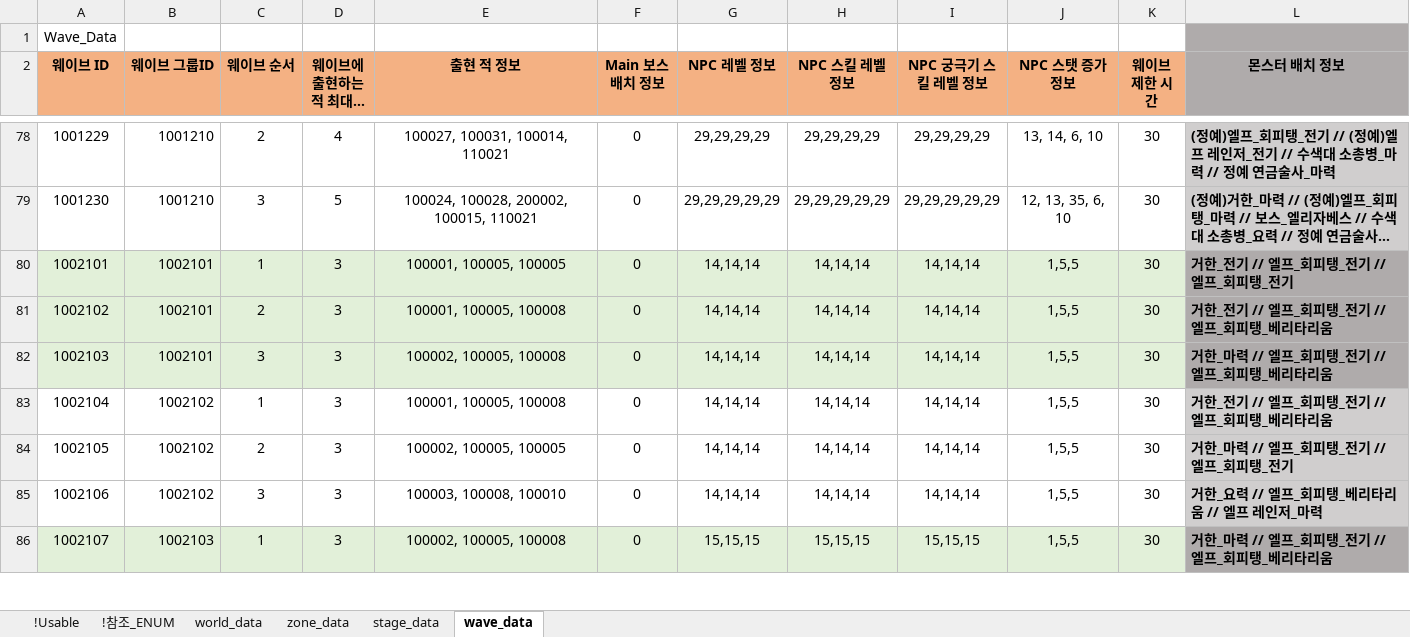
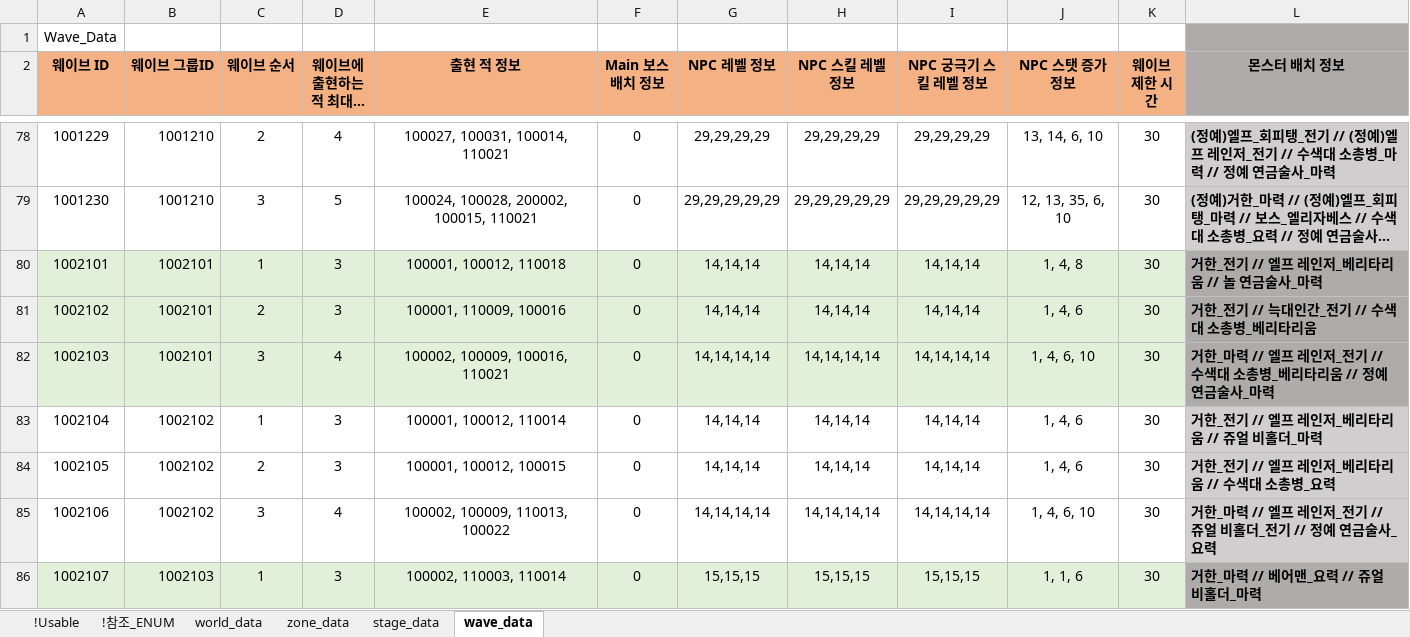
Before and after one commit to shanash/ZeroOne, an Excel workbook: Android/ExcelData/StageTable.xlsx, sheet wave_data, drawn as a sheet; only a part is shown, gaps mark what is left out; long unchanged cells end in …; values as stored, in another font and other column widths than the file's, no borders; the diff covers the shown part only; the diff names each change by its address in the sheet, - before the commit and + after, or states it on an @@ line.

```diff
--- a/Android/ExcelData/StageTable.xlsx (sheet wave_data)
+++ b/Android/ExcelData/StageTable.xlsx (sheet wave_data)
-E80 (출현 적 정보): 100001, 100005, 100005
+E80 (출현 적 정보): 100001, 100012, 110018
-J80 (NPC 스탯 증가 정보): 1,5,5
+J80 (NPC 스탯 증가 정보): 1, 4, 8
-L80 (몬스터 배치 정보): 거한_전기 // 엘프_회피탱_전기 // 엘프_회피탱_전기
+L80 (몬스터 배치 정보): 거한_전기 // 엘프 레인저_베리타리움 // 놀 연금술사_마력
-E81 (출현 적 정보): 100001, 100005, 100008
+E81 (출현 적 정보): 100001, 110009, 100016
-J81 (NPC 스탯 증가 정보): 1,5,5
+J81 (NPC 스탯 증가 정보): 1, 4, 6
-L81 (몬스터 배치 정보): 거한_전기 // 엘프_회피탱_전기 // 엘프_회피탱_베리타리움
+L81 (몬스터 배치 정보): 거한_전기 // 늑대인간_전기 // 수색대 소총병_베리타리움
-D82 (웨이브에 출현하는 적 최대 마리 수): 3
+D82 (웨이브에 출현하는 적 최대 마리 수): 4
-E82 (출현 적 정보): 100002, 100005, 100008
+E82 (출현 적 정보): 100002, 100009, 100016, 110021
-G82 (NPC 레벨 정보): 14,14,14
+G82 (NPC 레벨 정보): 14,14,14,14
-H82 (NPC 스킬 레벨 정보): 14,14,14
+H82 (NPC 스킬 레벨 정보): 14,14,14,14
-I82 (NPC 궁극기 스킬 레벨 정보): 14,14,14
+I82 (NPC 궁극기 스킬 레벨 정보): 14,14,14,14
-J82 (NPC 스탯 증가 정보): 1,5,5
+J82 (NPC 스탯 증가 정보): 1, 4, 6, 10
-L82 (몬스터 배치 정보): 거한_마력 // 엘프_회피탱_전기 // 엘프_회피탱_베리타리움
+L82 (몬스터 배치 정보): 거한_마력 // 엘프 레인저_전기 // 수색대 소총병_베리타리움 // 정예 연금술사_마력
-E83 (출현 적 정보): 100001, 100005, 100008
+E83 (출현 적 정보): 100001, 100012, 110014
-J83:J84 (NPC 스탯 증가 정보): 1,5,5
+J83:J84 (NPC 스탯 증가 정보): 1, 4, 6
-L83 (몬스터 배치 정보): 거한_전기 // 엘프_회피탱_전기 // 엘프_회피탱_베리타리움
+L83 (몬스터 배치 정보): 거한_전기 // 엘프 레인저_베리타리움 // 쥬얼 비홀더_마력
-E84 (출현 적 정보): 100002, 100005, 100005
+E84 (출현 적 정보): 100001, 100012, 100015
-L84 (몬스터 배치 정보): 거한_마력 // 엘프_회피탱_전기 // 엘프_회피탱_전기
+L84 (몬스터 배치 정보): 거한_전기 // 엘프 레인저_베리타리움 // 수색대 소총병_요력
-D85 (웨이브에 출현하는 적 최대 마리 수): 3
+D85 (웨이브에 출현하는 적 최대 마리 수): 4
-E85 (출현 적 정보): 100003, 100008, 100010
+E85 (출현 적 정보): 100002, 100009, 110013, 100022
-G85 (NPC 레벨 정보): 14,14,14
+G85 (NPC 레벨 정보): 14,14,14,14
-H85 (NPC 스킬 레벨 정보): 14,14,14
+H85 (NPC 스킬 레벨 정보): 14,14,14,14
-I85 (NPC 궁극기 스킬 레벨 정보): 14,14,14
+I85 (NPC 궁극기 스킬 레벨 정보): 14,14,14,14
-J85 (NPC 스탯 증가 정보): 1,5,5
+J85 (NPC 스탯 증가 정보): 1, 4, 6, 10
-L85 (몬스터 배치 정보): 거한_요력 // 엘프_회피탱_베리타리움 // 엘프 레인저_마력
+L85 (몬스터 배치 정보): 거한_마력 // 엘프 레인저_전기 // 쥬얼 비홀더_전기 // 정예 연금술사_요력
-E86 (출현 적 정보): 100002, 100005, 100008
+E86 (출현 적 정보): 100002, 110003, 110014
-J86 (NPC 스탯 증가 정보): 1,5,5
+J86 (NPC 스탯 증가 정보): 1, 1, 6
-L86 (몬스터 배치 정보): 거한_마력 // 엘프_회피탱_전기 // 엘프_회피탱_베리타리움
+L86 (몬스터 배치 정보): 거한_마력 // 베어맨_요력 // 쥬얼 비홀더_마력
```
Also changed, not shown: 169 edited cells elsewhere in this sheet, Android/ExcelData/PCSkillTable.xlsx, Android/ExcelData/StringTable.xlsx, 32 other files.
